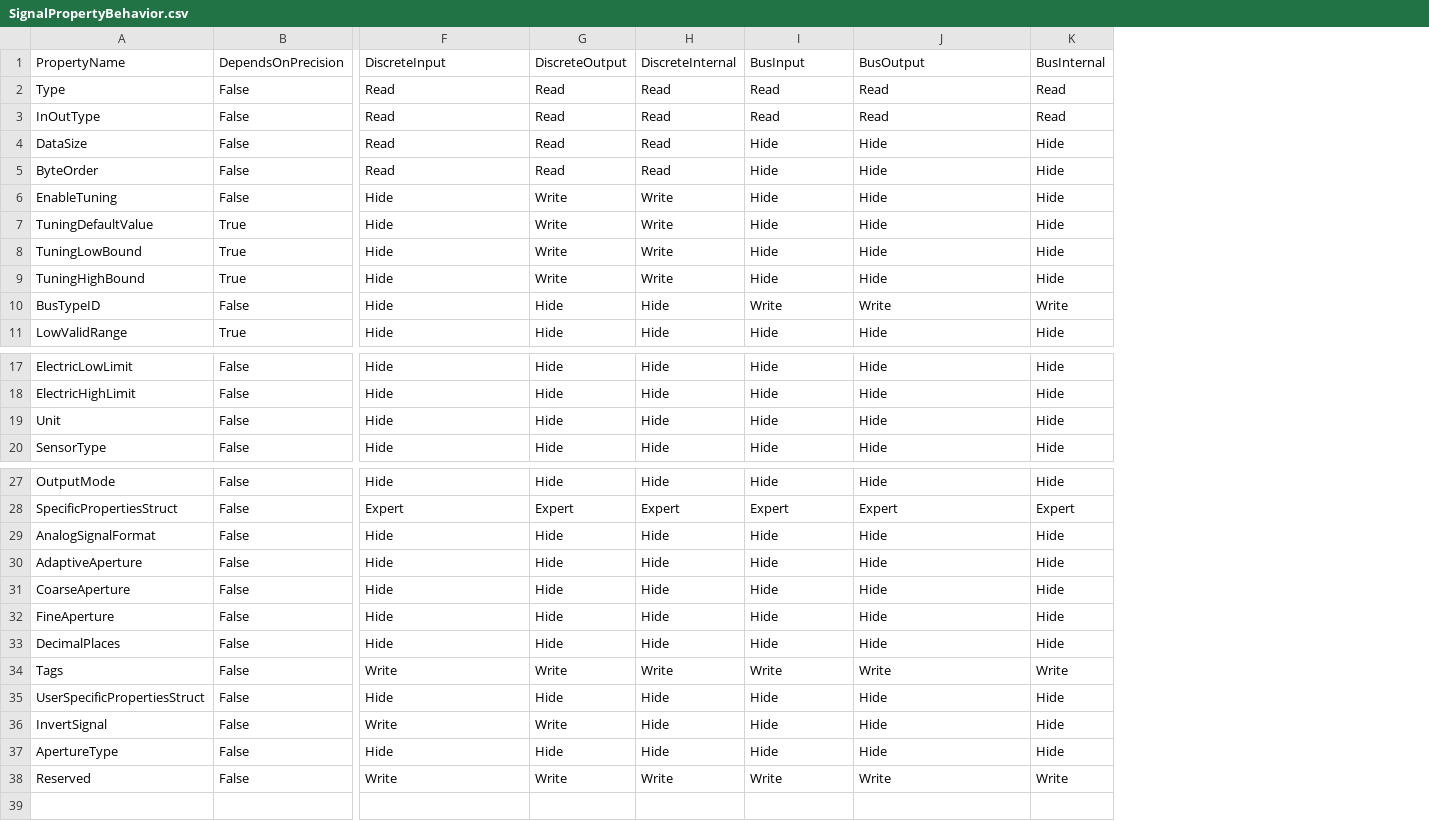
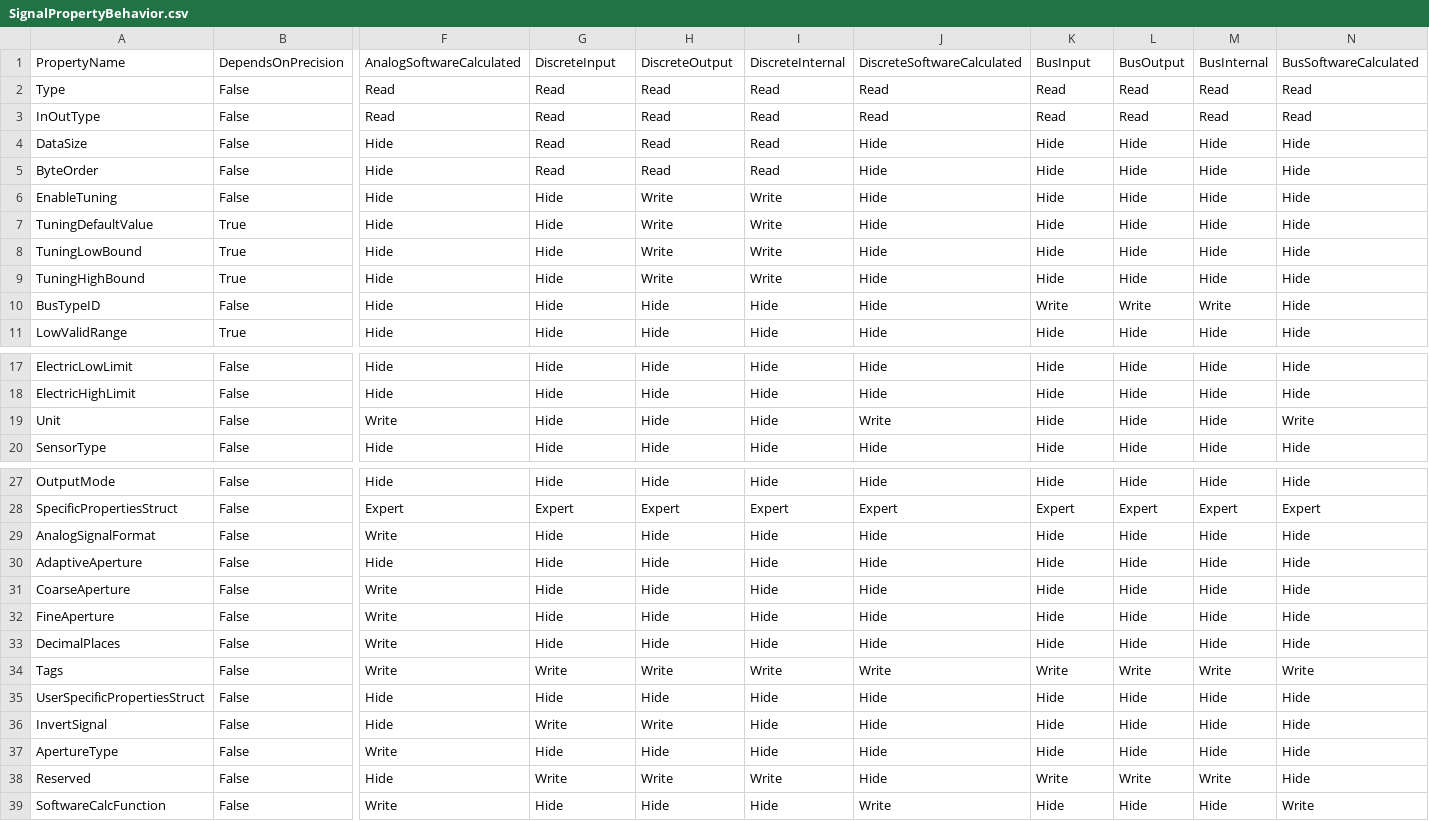
Before and after one commit to whiteman-kr/u7set, a CSV file: Etc/SignalPropertyBehavior/SignalPropertyBehavior.csv, drawn as a sheet; only a part is shown, gaps mark what is left out; rows hold the shown columns only; the diff names each change by its address in the sheet, - before the commit and + after, or states it on an @@ line.

Commit message:
RPCT-3905: Added  E::SignalInOutType::SoftwareCalculated

```diff
--- a/Etc/SignalPropertyBehavior/SignalPropertyBehavior.csv
+++ b/Etc/SignalPropertyBehavior/SignalPropertyBehavior.csv
+column L, rows 1-11: BusOutput | Read | Read | Hide | Hide | Hide | Hide | Hide | Hide | Write | Hide; rows 17-20: all Hide; rows 27-38: Hide | Expert | Hide | Hide | Hide | Hide | Hide | Write | Hide | Hide | Hide | Write
+column M, rows 1-11: BusInternal | Read | Read | Hide | Hide | Hide | Hide | Hide | Hide | Write | Hide; rows 17-20: all Hide; rows 27-38: Hide | Expert | Hide | Hide | Hide | Hide | Hide | Write | Hide | Hide | Hide | Write
+column N, rows 1-11: BusSoftwareCalculated | Read | Read | Hide | Hide | Hide | Hide | Hide | Hide | Hide | Hide; rows 17-20: Hide | Hide | Write | Hide; rows 27-38: Hide | Expert | Hide | Hide | Hide | Hide | Hide | Write | Hide | Hide | Hide | Hide
-F1: DiscreteInput
+F1: AnalogSoftwareCalculated
-G1: DiscreteOutput
+G1: DiscreteInput
-H1: DiscreteInternal
+H1: DiscreteOutput
-I1: BusInput
+I1: DiscreteInternal
-J1: BusOutput
+J1: DiscreteSoftwareCalculated
-K1: BusInternal
+K1: BusInput
-F4:F5: Read
+F4:F5: Hide
-I4:I5: Hide
+I4:I5: Read
-G6:G9: Write
+G6:G9: Hide
-I6:I9: Hide
+I6:I9: Write
-I10: Write
+I10: Hide
-J10: Write
+J10: Hide
-F19: Hide
+F19: Write
-J19: Hide
+J19: Write
-F29: Hide
+F29: Write
-F31:F33: Hide
+F31:F33: Write
-F36: Write
+F36: Hide
-H36: Hide
+H36: Write
-F37: Hide
+F37: Write
-F38: Write
+F38: Hide
-J38: Write
+J38: Hide
+row 39: SoftwareCalcFunction | False | Write | Hide | Hide | Hide | Write | Hide | Hide | Hide | Write
```
Also changed, not shown: 4 other files.
